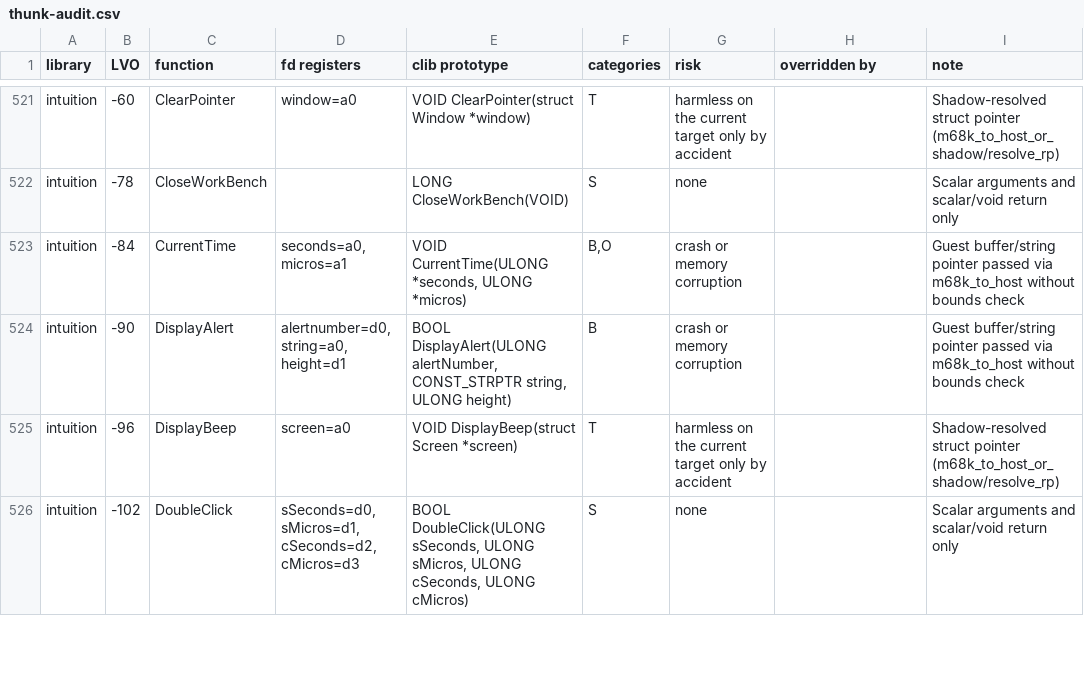
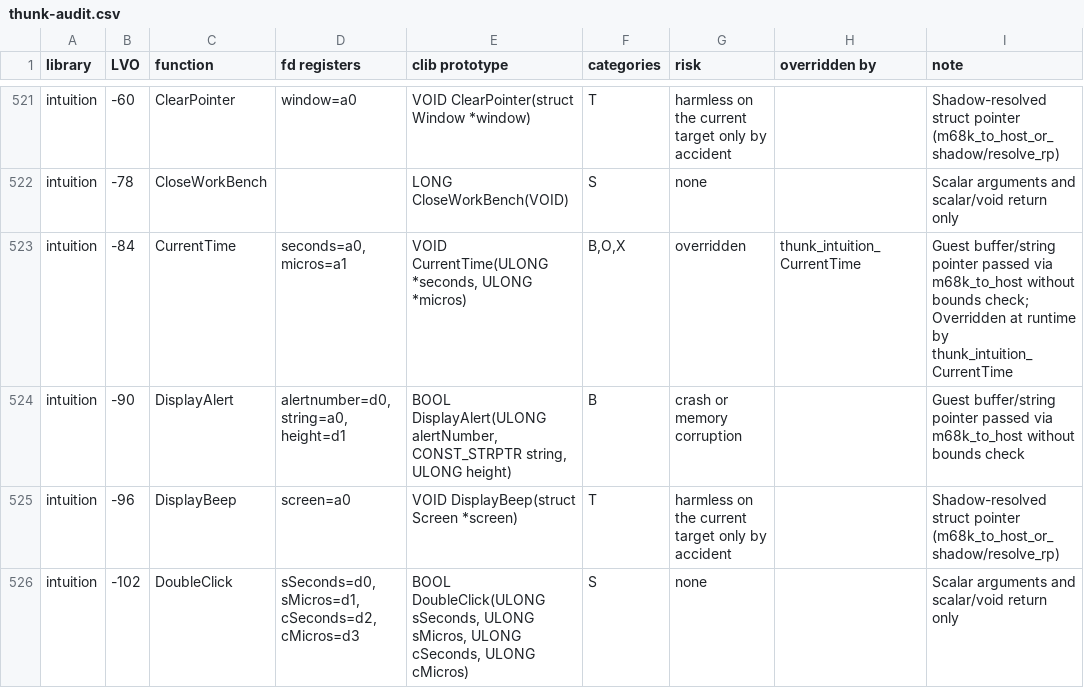
Before and after one commit to kaffeine1/kaffeine, a CSV file: docs/kaffeine/thunk-audit.csv, drawn as a sheet; only a part is shown, gaps mark what is left out.

Commit message:
Document verified CurrentTime ARM64 regression results

```diff
--- a/docs/kaffeine/thunk-audit.csv
+++ b/docs/kaffeine/thunk-audit.csv
@@ -522,3 +522,3 @@ intuition,-60,ClearPointer,window=a0,VOID ClearPointer(struct Window *window),T,
 intuition,-78,CloseWorkBench,,LONG CloseWorkBench(VOID),S,none,,Scalar arguments and scalar/void return only
-intuition,-84,CurrentTime,"seconds=a0, micros=a1","VOID CurrentTime(ULONG *seconds, ULONG *micros)","B,O",crash or memory corruption,,Guest buffer/string pointer passed via m68k_to_host without bounds check
+intuition,-84,CurrentTime,"seconds=a0, micros=a1","VOID CurrentTime(ULONG *seconds, ULONG *micros)","B,O,X",overridden,thunk_intuition_CurrentTime,Guest buffer/string pointer passed via m68k_to_host without bounds check; Overridden at runtime by thunk_intuition_CurrentTime
 intuition,-90,DisplayAlert,"alertnumber=d0, string=a0, height=d1","BOOL DisplayAlert(ULONG alertNumber, CONST_STRPTR string, ULONG height)",B,crash or memory corruption,,Guest buffer/string pointer passed via m68k_to_host without bounds check
```
Also changed, not shown: 2 other files.
